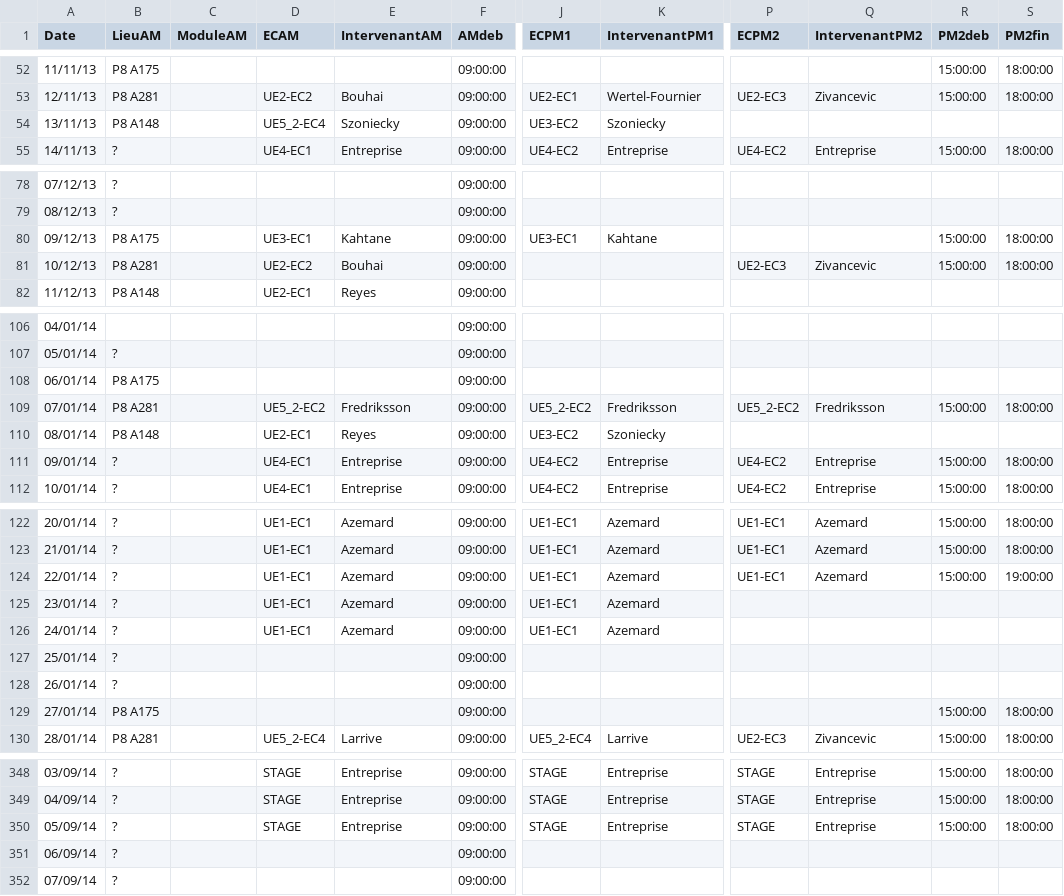
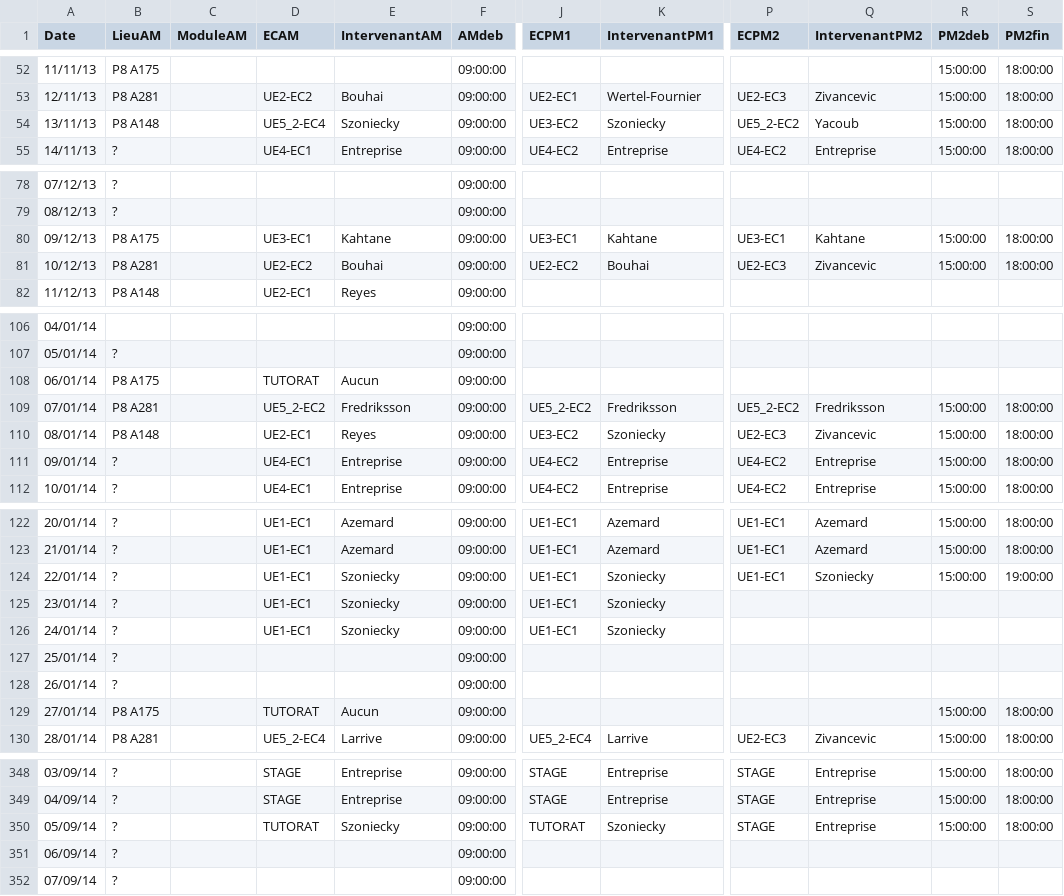
Before and after one commit to samszo/EvalEtu, a CSV file: data/PlanningCDNL13-14_0.csv, drawn as a sheet; only a part is shown, gaps mark what is left out; the diff covers the shown part only; the diff names each change by its address in the sheet, - before the commit and + after, or states it on an @@ line.

Commit message:
new data

```diff
--- a/data/PlanningCDNL13-14_0.csv
+++ b/data/PlanningCDNL13-14_0.csv
-P54 (ECPM2): (empty)
+P54 (ECPM2): UE5_2-EC2
-Q54 (IntervenantPM2): (empty)
+Q54 (IntervenantPM2): Yacoub
-R54 (PM2deb): (empty)
+R54 (PM2deb): 15:00:00
-S54 (PM2fin): (empty)
+S54 (PM2fin): 18:00:00
-P80 (ECPM2): (empty)
+P80 (ECPM2): UE3-EC1
-Q80 (IntervenantPM2): (empty)
+Q80 (IntervenantPM2): Kahtane
-J81 (ECPM1): (empty)
+J81 (ECPM1): UE2-EC2
-K81 (IntervenantPM1): (empty)
+K81 (IntervenantPM1): Bouhai
-D108 (ECAM): (empty)
+D108 (ECAM): TUTORAT
-E108 (IntervenantAM): (empty)
+E108 (IntervenantAM): Aucun
-P110 (ECPM2): (empty)
+P110 (ECPM2): UE2-EC3
-Q110 (IntervenantPM2): (empty)
+Q110 (IntervenantPM2): Zivancevic
-R110 (PM2deb): (empty)
+R110 (PM2deb): 15:00:00
-S110 (PM2fin): (empty)
+S110 (PM2fin): 18:00:00
-E124:E126 (IntervenantAM): Azemard
+E124:E126 (IntervenantAM): Szoniecky
-K124:K126 (IntervenantPM1): Azemard
+K124:K126 (IntervenantPM1): Szoniecky
-Q124 (IntervenantPM2): Azemard
+Q124 (IntervenantPM2): Szoniecky
-D129 (ECAM): (empty)
+D129 (ECAM): TUTORAT
-E129 (IntervenantAM): (empty)
+E129 (IntervenantAM): Aucun
-D350 (ECAM): STAGE
+D350 (ECAM): TUTORAT
-E350 (IntervenantAM): Entreprise
+E350 (IntervenantAM): Szoniecky
-J350 (ECPM1): STAGE
+J350 (ECPM1): TUTORAT
-K350 (IntervenantPM1): Entreprise
+K350 (IntervenantPM1): Szoniecky
```
Also changed, not shown: 14 edited cells elsewhere in this file.
